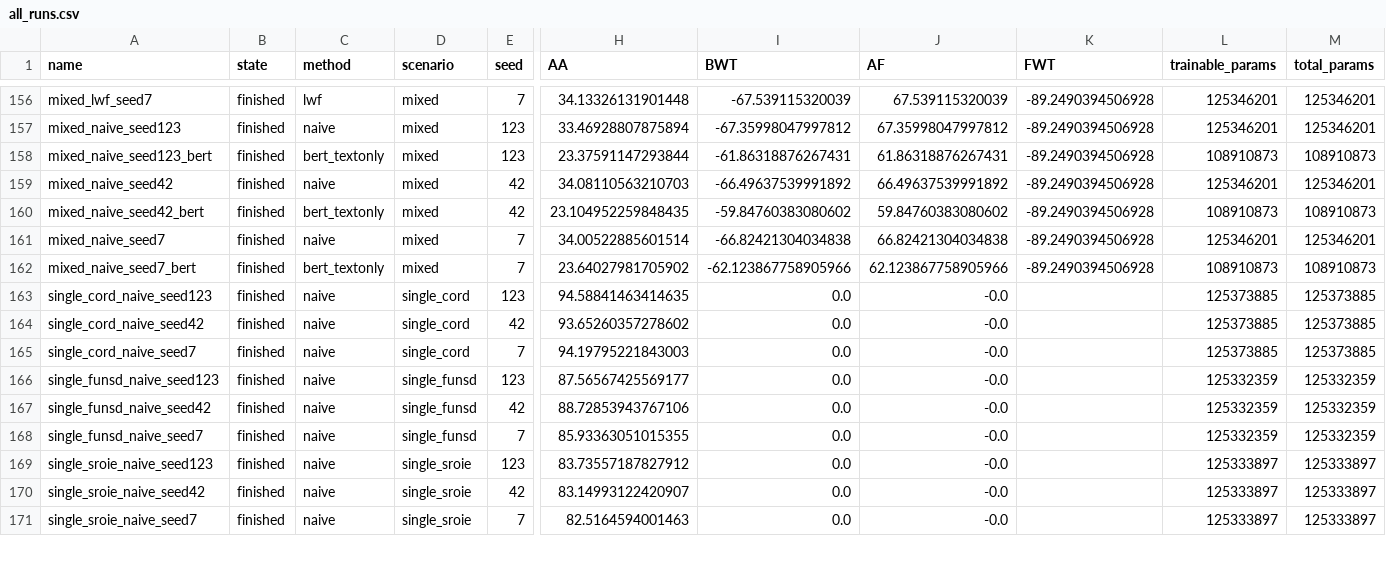
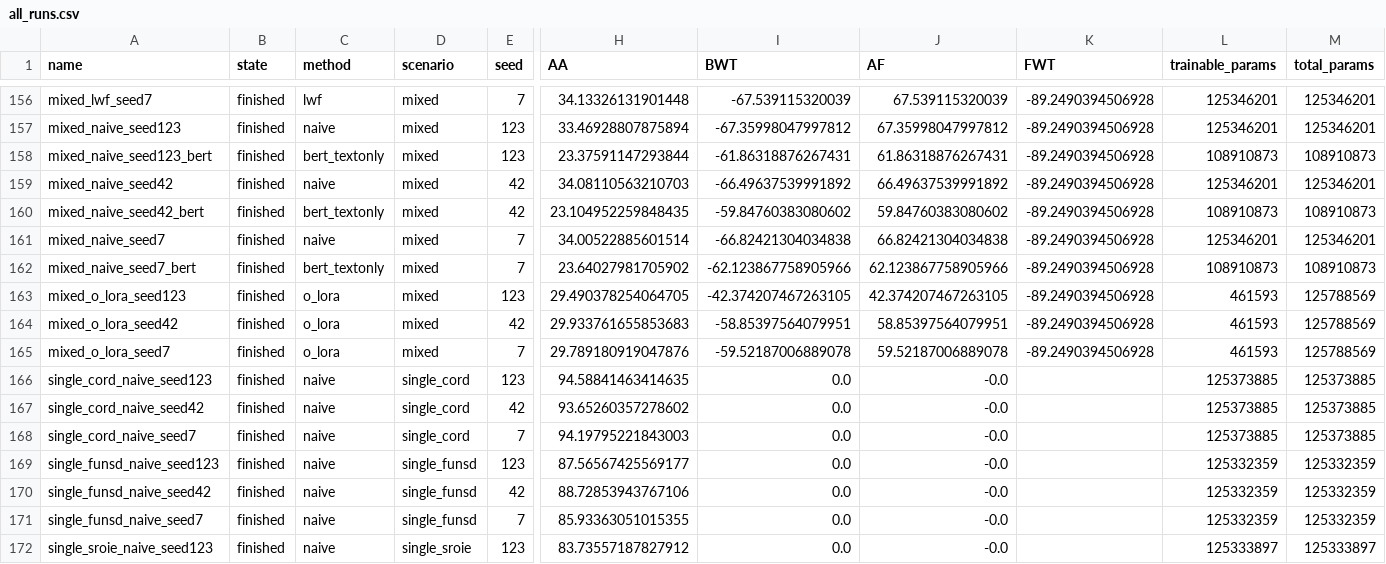
Before and after one commit to hoangthanh283/CLUE, a CSV file: results/all_runs.csv, drawn as a sheet; only a part is shown, gaps mark what is left out; the shorter side is filled out with more unchanged rows; rows hold the shown columns only; the diff names each change by its address in the sheet, - before the commit and + after, or states it on an @@ line.

Commit message:
results: regenerate analysis artifacts with mixed_o_lora runs from R2
Pulled 3 new runs (mixed_o_lora seeds 42/123/7) from R2 and re-ran the analysis.
all_runs.csv 177->180 rows (zero runs removed), and the O-LoRA Mixed cell in
table_main.tex fills in (29.74 +/- 0.23 where it was previously --). Pivots,
forgetting-curve figures, and the thesis-generated tables regenerated together
from the same result set. Grid now at 194/222; remaining 28 are the L40 partition
(mixed/dil_xlingual/cil_wildreceipt heavy methods).

```diff
--- a/results/all_runs.csv
+++ b/results/all_runs.csv
+row 163: mixed_o_lora_seed123 | finished | o_lora | mixed | 123 | 29.490378254064705 | -42.374207467263105 | 42.374207467263105 | -89.2490394506928 | 461593 | 125788569
+row 164: mixed_o_lora_seed42 | finished | o_lora | mixed | 42 | 29.933761655853683 | -58.85397564079951 | 58.85397564079951 | -89.2490394506928 | 461593 | 125788569
+row 165: mixed_o_lora_seed7 | finished | o_lora | mixed | 7 | 29.789180919047876 | -59.52187006889078 | 59.52187006889078 | -89.2490394506928 | 461593 | 125788569
```
Also changed, not shown: results/pivot_AA.csv, results/pivot_AF.csv, 7 other files.
